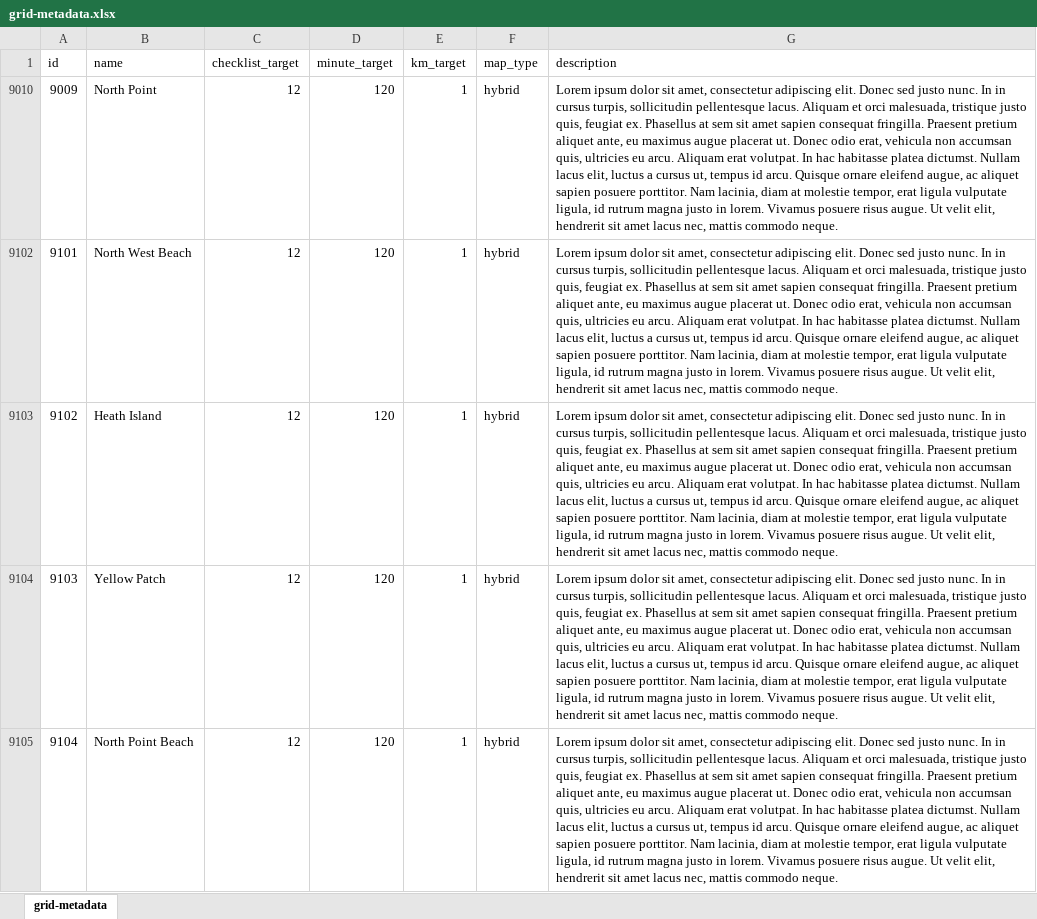
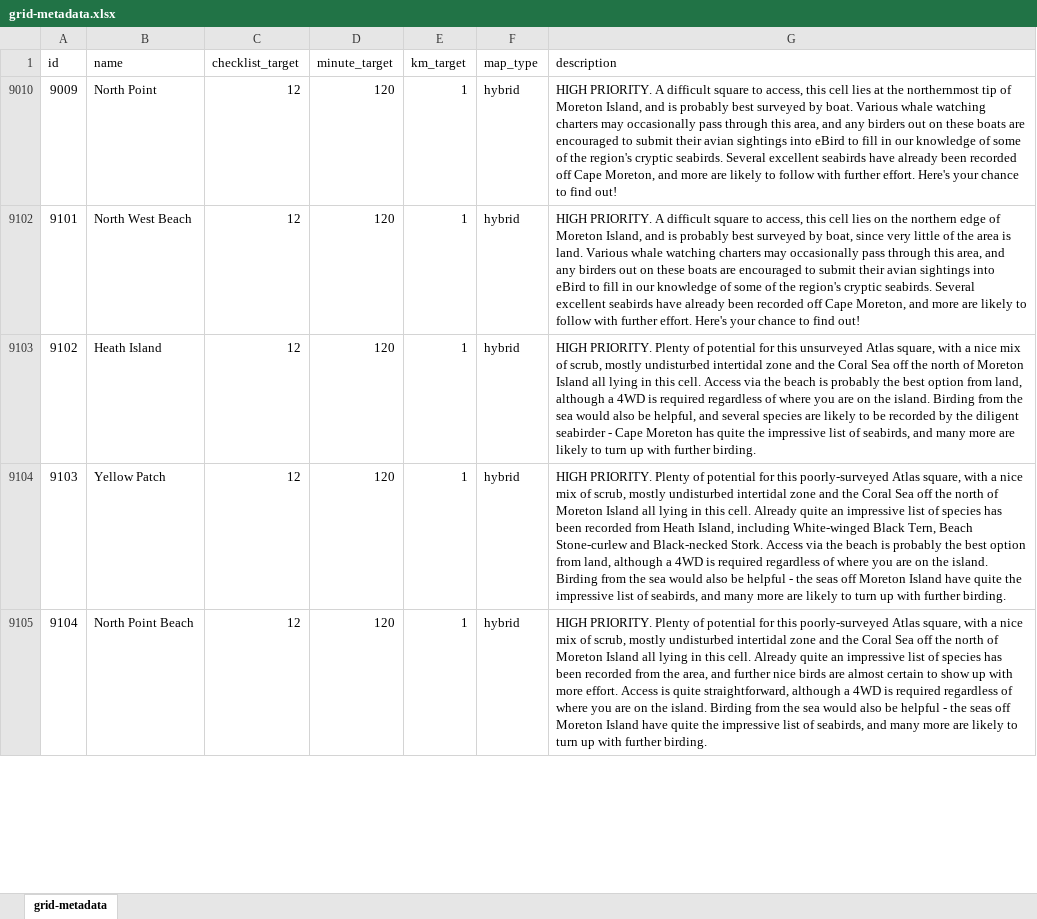
Before and after one commit to bird-team/brisbane-bird-atlas, an Excel workbook: data/grid/grid-metadata.xlsx, sheet grid-metadata, drawn as a sheet; only a part is shown; values as stored, in another font and other column widths than the file's, no borders; the diff covers the shown part only; the diff names each change by its address in the sheet, - before the commit and + after, or states it on an @@ line.

Commit message:
bunch of moreton is cells
chipping away

```diff
--- a/data/grid/grid-metadata.xlsx (sheet grid-metadata)
+++ b/data/grid/grid-metadata.xlsx (sheet grid-metadata)
-G9010 (description): Lorem ipsum dolor sit amet, consectetur adipiscing elit. Donec sed justo nunc. In in cursus turpis, sollicitudin pellentesque lacus. Aliquam et orci malesuada, tristique justo quis, feugiat ex. Phasellus at sem sit amet sapien consequat fringilla. Praesent pretium aliquet ante, eu maximus augue placerat ut. Donec odio erat, vehicula non accumsan quis, ultricies eu arcu. Aliquam erat volutpat. In hac habitasse platea dictumst. Nullam lacus elit, luctus a cursus ut, tempus id arcu. Quisque ornare eleifend augue, ac aliquet sapien posuere porttitor. Nam lacinia, diam at molestie tempor, erat ligula vulputate ligula, id rutrum magna justo in lorem. Vivamus posuere risus augue. Ut velit elit, hendrerit sit amet lacus nec, mattis commodo neque.
+G9010 (description): HIGH PRIORITY. A difficult square to access, this cell lies at the northernmost tip of Moreton Island, and is probably best surveyed by boat. Various whale watching charters may occasionally pass through this area, and any birders out on these boats are encouraged to submit their avian sightings into eBird to fill in our knowledge of some of the region's cryptic seabirds. Several excellent seabirds have already been recorded off Cape Moreton, and more are likely to follow with further effort. Here's your chance to find out!
-G9102 (description): Lorem ipsum dolor sit amet, consectetur adipiscing elit. Donec sed justo nunc. In in cursus turpis, sollicitudin pellentesque lacus. Aliquam et orci malesuada, tristique justo quis, feugiat ex. Phasellus at sem sit amet sapien consequat fringilla. Praesent pretium aliquet ante, eu maximus augue placerat ut. Donec odio erat, vehicula non accumsan quis, ultricies eu arcu. Aliquam erat volutpat. In hac habitasse platea dictumst. Nullam lacus elit, luctus a cursus ut, tempus id arcu. Quisque ornare eleifend augue, ac aliquet sapien posuere porttitor. Nam lacinia, diam at molestie tempor, erat ligula vulputate ligula, id rutrum magna justo in lorem. Vivamus posuere risus augue. Ut velit elit, hendrerit sit amet lacus nec, mattis commodo neque.
+G9102 (description): HIGH PRIORITY. A difficult square to access, this cell lies on the northern edge of Moreton Island, and is probably best surveyed by boat, since very little of the area is land. Various whale watching charters may occasionally pass through this area, and any birders out on these boats are encouraged to submit their avian sightings into eBird to fill in our knowledge of some of the region's cryptic seabirds. Several excellent seabirds have already been recorded off Cape Moreton, and more are likely to follow with further effort. Here's your chance to find out!
-G9103 (description): Lorem ipsum dolor sit amet, consectetur adipiscing elit. Donec sed justo nunc. In in cursus turpis, sollicitudin pellentesque lacus. Aliquam et orci malesuada, tristique justo quis, feugiat ex. Phasellus at sem sit amet sapien consequat fringilla. Praesent pretium aliquet ante, eu maximus augue placerat ut. Donec odio erat, vehicula non accumsan quis, ultricies eu arcu. Aliquam erat volutpat. In hac habitasse platea dictumst. Nullam lacus elit, luctus a cursus ut, tempus id arcu. Quisque ornare eleifend augue, ac aliquet sapien posuere porttitor. Nam lacinia, diam at molestie tempor, erat ligula vulputate ligula, id rutrum magna justo in lorem. Vivamus posuere risus augue. Ut velit elit, hendrerit sit amet lacus nec, mattis commodo neque.
+G9103 (description): HIGH PRIORITY. Plenty of potential for this unsurveyed Atlas square, with a nice mix of scrub, mostly undisturbed intertidal zone and the Coral Sea off the north of Moreton Island all lying in this cell. Access via the beach is probably the best option from land, although a 4WD is required regardless of where you are on the island. Birding from the sea would also be helpful, and several species are likely to be recorded by the diligent seabirder - Cape Moreton has quite the impressive list of seabirds, and many more are likely to turn up with further birding.
-G9104 (description): Lorem ipsum dolor sit amet, consectetur adipiscing elit. Donec sed justo nunc. In in cursus turpis, sollicitudin pellentesque lacus. Aliquam et orci malesuada, tristique justo quis, feugiat ex. Phasellus at sem sit amet sapien consequat fringilla. Praesent pretium aliquet ante, eu maximus augue placerat ut. Donec odio erat, vehicula non accumsan quis, ultricies eu arcu. Aliquam erat volutpat. In hac habitasse platea dictumst. Nullam lacus elit, luctus a cursus ut, tempus id arcu. Quisque ornare eleifend augue, ac aliquet sapien posuere porttitor. Nam lacinia, diam at molestie tempor, erat ligula vulputate ligula, id rutrum magna justo in lorem. Vivamus posuere risus augue. Ut velit elit, hendrerit sit amet lacus nec, mattis commodo neque.
+G9104 (description): HIGH PRIORITY. Plenty of potential for this poorly-surveyed Atlas square, with a nice mix of scrub, mostly undisturbed intertidal zone and the Coral Sea off the north of Moreton Island all lying in this cell. Already quite an impressive list of species has been recorded from Heath Island, including White-winged Black Tern, Beach Stone-curlew and Black-necked Stork. Access via the beach is probably the best option from land, although a 4WD is required regardless of where you are on the island. Birding from the sea would also be helpful - the seas off Moreton Island have quite the impressive list of seabirds, and many more are likely to turn up with further birding.
-G9105 (description): Lorem ipsum dolor sit amet, consectetur adipiscing elit. Donec sed justo nunc. In in cursus turpis, sollicitudin pellentesque lacus. Aliquam et orci malesuada, tristique justo quis, feugiat ex. Phasellus at sem sit amet sapien consequat fringilla. Praesent pretium aliquet ante, eu maximus augue placerat ut. Donec odio erat, vehicula non accumsan quis, ultricies eu arcu. Aliquam erat volutpat. In hac habitasse platea dictumst. Nullam lacus elit, luctus a cursus ut, tempus id arcu. Quisque ornare eleifend augue, ac aliquet sapien posuere porttitor. Nam lacinia, diam at molestie tempor, erat ligula vulputate ligula, id rutrum magna justo in lorem. Vivamus posuere risus augue. Ut velit elit, hendrerit sit amet lacus nec, mattis commodo neque.
+G9105 (description): HIGH PRIORITY. Plenty of potential for this poorly-surveyed Atlas square, with a nice mix of scrub, mostly undisturbed intertidal zone and the Coral Sea off the north of Moreton Island all lying in this cell. Already quite an impressive list of species has been recorded from the area, and further nice birds are almost certain to show up with more effort. Access is quite straightforward, although a 4WD is required regardless of where you are on the island. Birding from the sea would also be helpful - the seas off Moreton Island have quite the impressive list of seabirds, and many more are likely to turn up with further birding.
```
Also changed, not shown: 14 edited cells elsewhere in this sheet.
